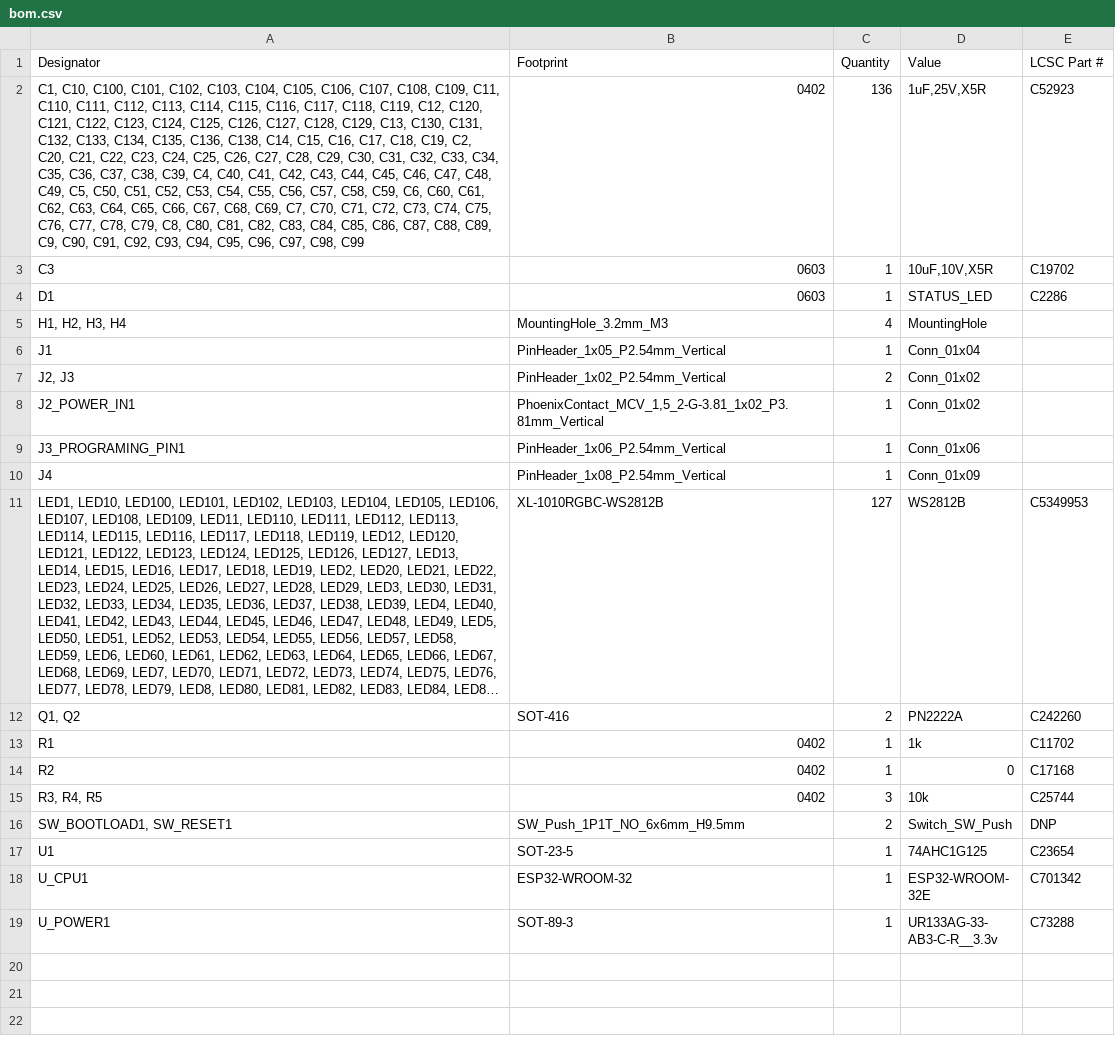
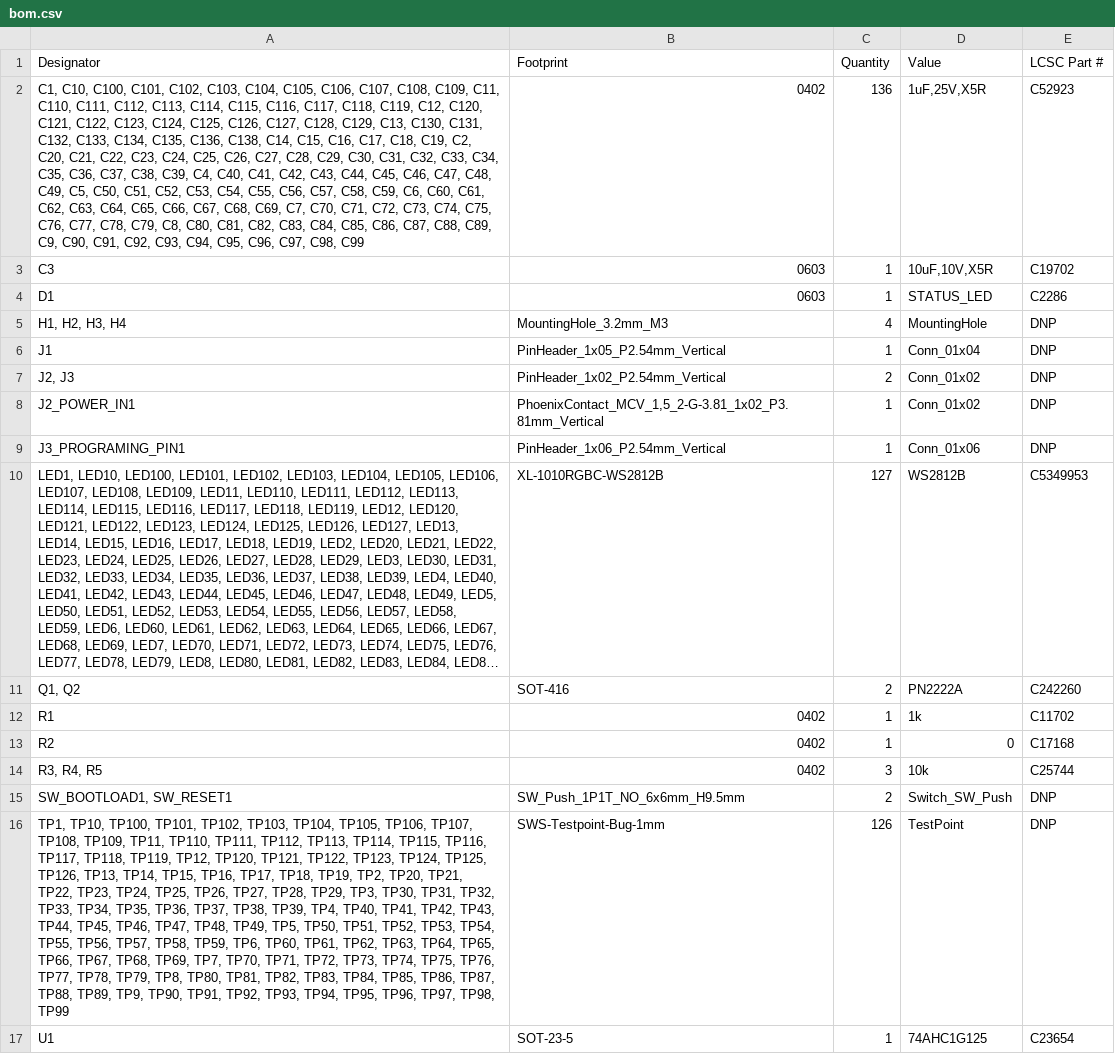
Before and after one commit to funvill/vancouver-skytrain-pcb, a CSV file: hardware/vancouver-skytrain-pcb/production/bom.csv, drawn as a sheet; only a part is shown; the shorter side is filled out with more unchanged rows; long unchanged cells end in …; removed rows and columns are numbered as before the commit, all else as after; the diff names each change by its address in the sheet, - before the commit and + after, or states it on an @@ line.

```diff
--- a/hardware/vancouver-skytrain-pcb/production/bom.csv
+++ b/hardware/vancouver-skytrain-pcb/production/bom.csv
-E5:E9 (LCSC Part #): (empty)
+E5:E9 (LCSC Part #): DNP
-row 10: J4 | PinHeader_1x08_P2.54mm_Vertical | 1 | Conn_01x09
+row 16: TP1, TP10, TP100, TP101, TP102, TP103, TP104, TP105, TP106, TP107, TP108, TP109, TP11, TP110, TP111, TP112, TP113, TP114, TP115, TP116, TP117, TP118, TP119, TP12, TP120, TP121, TP122, TP123, TP124, TP125, TP126, TP13, TP14, TP15, TP16, TP17, TP18, TP19, TP2, TP20, TP21, TP22, TP23, TP24, TP25, TP26, TP27, TP28, TP29, TP3, TP30, TP31, TP32, TP33, TP34, TP35, TP36, TP37, TP38, TP39, TP4, TP40, TP41, TP42, TP43, TP44, TP45, TP46, TP47, TP48, TP49, TP5, TP50, TP51, TP52, TP53, TP54, TP55, TP56, TP57, TP58, TP59, TP6, TP60, TP61, TP62, TP63, TP64, TP65, TP66, TP67, TP68, TP69, TP7, TP70, TP71, TP72, TP73, TP74, TP75, TP76, TP77, TP78, TP79, TP8, TP80, TP81, TP82, TP83, TP84, TP85, TP86, TP87, TP88, TP89, TP9, TP90, TP91, TP92, TP93, TP94, TP95, TP96, TP97, TP98, TP99 | SWS-Testpoint-Bug-1mm | 126 | TestPoint | DNP
```
Also changed, not shown: hardware/vancouver-skytrain-pcb/production/designators.csv, hardware/vancouver-skytrain-pcb/production/positions.csv, 11 other files.
